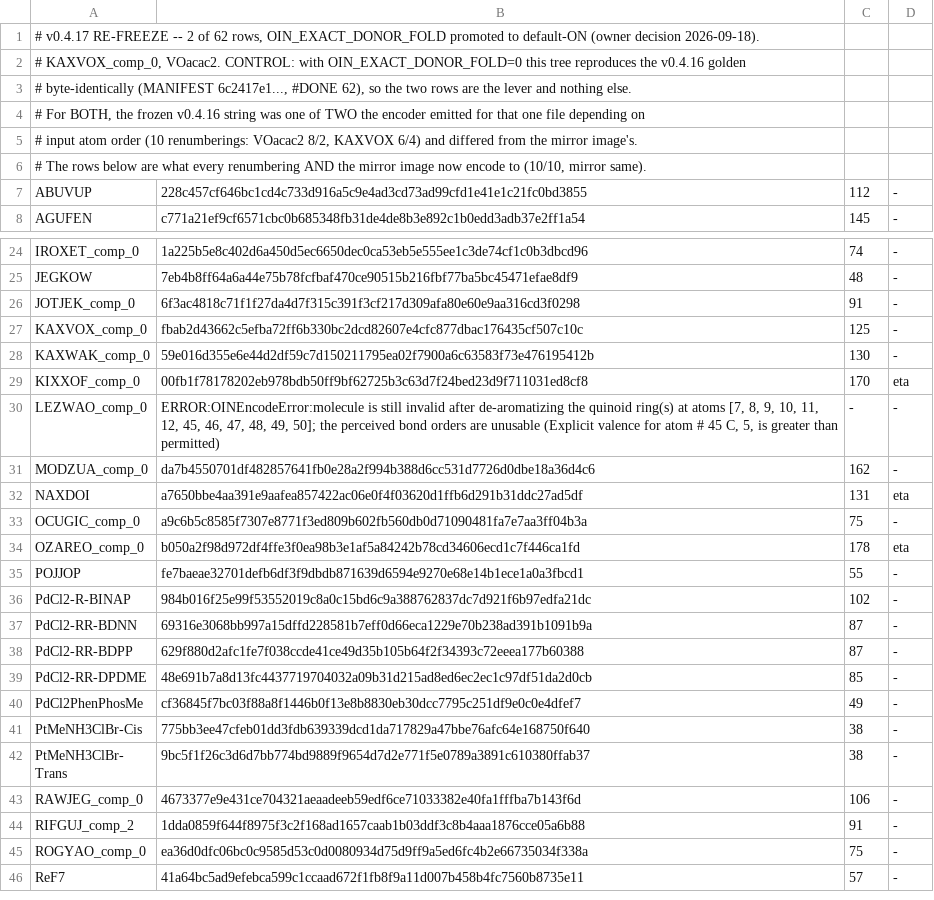
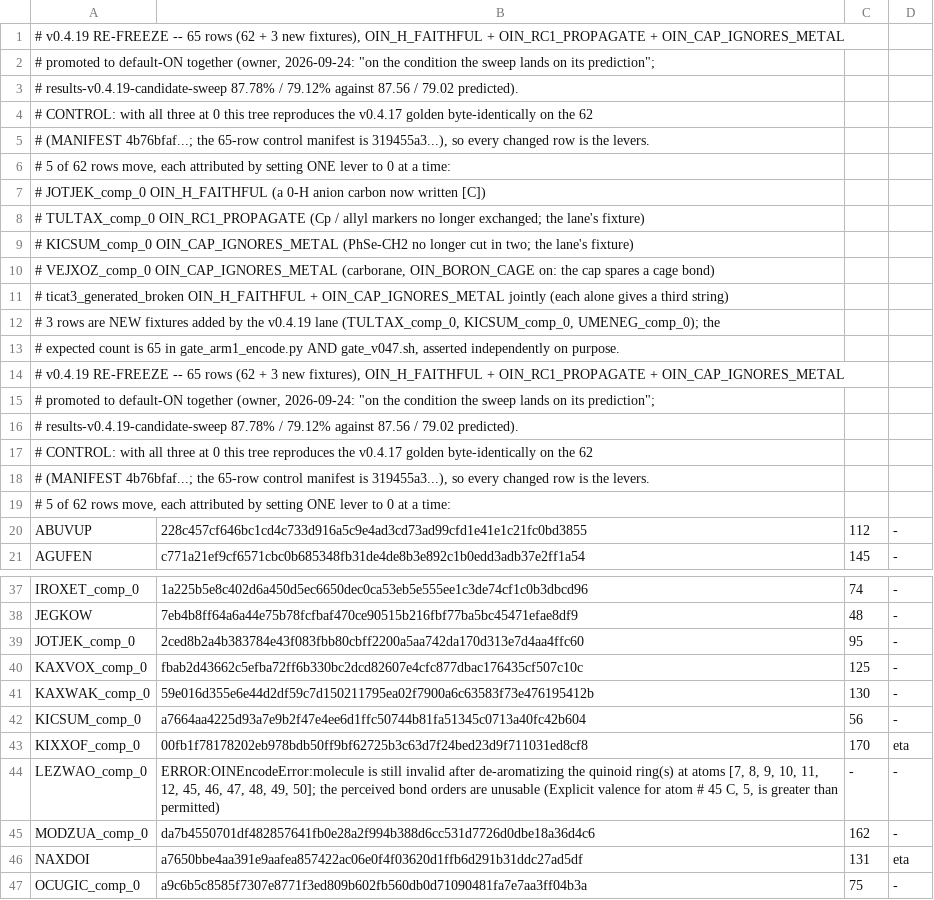
Before and after one commit to tjmustard/OIN-SMILES, a TSV file: tools/gate_v047_arm1_golden.tsv, drawn as a sheet; only a part is shown, gaps mark what is left out; the shorter side is filled out with more unchanged rows; the diff covers the shown part only.

Commit message:
data(v0.4.19): ARM 1 re-frozen at 65 -- 5 rows moved by the promotion, each attributed to one lever; census EXPECTED entry
Control: the three levers at 0 reproduce the v0.4.17 golden on all 62 rows, so every
changed row is the levers. JOTJEK <- OIN_H_FAITHFUL; TULTAX <- OIN_RC1_PROPAGATE; KICSUM,
VEJXOZ <- OIN_CAP_IGNORES_METAL; ticat3_generated_broken <- H + cap jointly. Three new
fixtures from the lane (TULTAX, KICSUM, UMENEG): EXPECTED_FIXTURE_COUNT 62 -> 65 in both
gate files. The real gate reads the new golden: PASS, byte-identical.

tools/census/attribution_table.py: EXPECTED for results-v0.4.19-candidate-sweep
(4389 / 311 / 121 / 162 / 6 / 11; NONE 3956). tools/v0419/run_census_release.sh: the
v0.4.18 runner one release on, with C2 = the lane's fix3 audit (the encoder changed).
candidate_vs_projection.py reads the nested elapsed_s and prints the other run's bucket.

Agentic Coding Assisted: Claude Code

```diff
--- a/tools/gate_v047_arm1_golden.tsv
+++ b/tools/gate_v047_arm1_golden.tsv
@@ -1,7 +1,20 @@
-# v0.4.17 RE-FREEZE -- 2 of 62 rows, OIN_EXACT_DONOR_FOLD promoted to default-ON (owner decision 2026-09-18).
-#   KAXVOX_comp_0, VOacac2. CONTROL: with OIN_EXACT_DONOR_FOLD=0 this tree reproduces the v0.4.16 golden
-#   byte-identically (MANIFEST 6c2417e1..., #DONE 62), so the two rows are the lever and nothing else.
-#   For BOTH, the frozen v0.4.16 string was one of TWO the encoder emitted for that one file depending on
-#   input atom order (10 renumberings: VOacac2 8/2, KAXVOX 6/4) and differed from the mirror image's.
-#   The rows below are what every renumbering AND the mirror image now encode to (10/10, mirror same).
+# v0.4.19 RE-FREEZE -- 65 rows (62 + 3 new fixtures), OIN_H_FAITHFUL + OIN_RC1_PROPAGATE + OIN_CAP_IGNORES_METAL
+#   promoted to default-ON together (owner, 2026-09-24: "on the condition the sweep lands on its prediction";
+#   results-v0.4.19-candidate-sweep 87.78% / 79.12% against 87.56 / 79.02 predicted).
+#   CONTROL: with all three at 0 this tree reproduces the v0.4.17 golden byte-identically on the 62
+#   (MANIFEST 4b76bfaf...; the 65-row control manifest is 319455a3...), so every changed row is the levers.
+#   5 of 62 rows move, each attributed by setting ONE lever to 0 at a time:
+#     JOTJEK_comp_0            OIN_H_FAITHFUL       (a 0-H anion carbon now written [C])
+#     TULTAX_comp_0            OIN_RC1_PROPAGATE    (Cp / allyl markers no longer exchanged; the lane's fixture)
+#     KICSUM_comp_0            OIN_CAP_IGNORES_METAL (PhSe-CH2 no longer cut in two; the lane's fixture)
+#     VEJXOZ_comp_0            OIN_CAP_IGNORES_METAL (carborane, OIN_BORON_CAGE on: the cap spares a cage bond)
+#     ticat3_generated_broken  OIN_H_FAITHFUL + OIN_CAP_IGNORES_METAL jointly (each alone gives a third string)
+#   3 rows are NEW fixtures added by the v0.4.19 lane (TULTAX_comp_0, KICSUM_comp_0, UMENEG_comp_0); the
+#   expected count is 65 in gate_arm1_encode.py AND gate_v047.sh, asserted independently on purpose.
+# v0.4.19 RE-FREEZE -- 65 rows (62 + 3 new fixtures), OIN_H_FAITHFUL + OIN_RC1_PROPAGATE + OIN_CAP_IGNORES_METAL
+#   promoted to default-ON together (owner, 2026-09-24: "on the condition the sweep lands on its prediction";
+#   results-v0.4.19-candidate-sweep 87.78% / 79.12% against 87.56 / 79.02 predicted).
+#   CONTROL: with all three at 0 this tree reproduces the v0.4.17 golden byte-identically on the 62
+#   (MANIFEST 4b76bfaf...; the 65-row control manifest is 319455a3...), so every changed row is the levers.
+#   5 of 62 rows move, each attributed by setting ONE lever to 0 at a time:
 ABUVUP	228c457cf646bc1cd4c733d916a5c9e4ad3cd73ad99cfd1e41e1c21fc0bd3855	112	-
@@ -25,5 +38,6 @@ IROXET_comp_0	1a225b5e8c402d6a450d5ec6650dec0ca53eb5e555ee1c3de74cf1c0b3dbcd96	7
 JEGKOW	7eb4b8ff64a6a44e75b78fcfbaf470ce90515b216fbf77ba5bc45471efae8df9	48	-
-JOTJEK_comp_0	6f3ac4818c71f1f27da4d7f315c391f3cf217d309afa80e60e9aa316cd3f0298	91	-
+JOTJEK_comp_0	2ced8b2a4b383784e43f083fbb80cbff2200a5aa742da170d313e7d4aa4ffc60	95	-
 KAXVOX_comp_0	fbab2d43662c5efba72ff6b330bc2dcd82607e4cfc877dbac176435cf507c10c	125	-
 KAXWAK_comp_0	59e016d355e6e44d2df59c7d150211795ea02f7900a6c63583f73e476195412b	130	-
+KICSUM_comp_0	a7664aa4225d93a7e9b2f47e4ee6d1ffc50744b81fa51345c0713a40fc42b604	56	-
 KIXXOF_comp_0	00fb1f78178202eb978bdb50ff9bf62725b3c63d7f24bed23d9f711031ed8cf8	170	eta
```
Also changed, not shown: 2 added rows and 7 edited cells elsewhere in this file, 4 other files.
